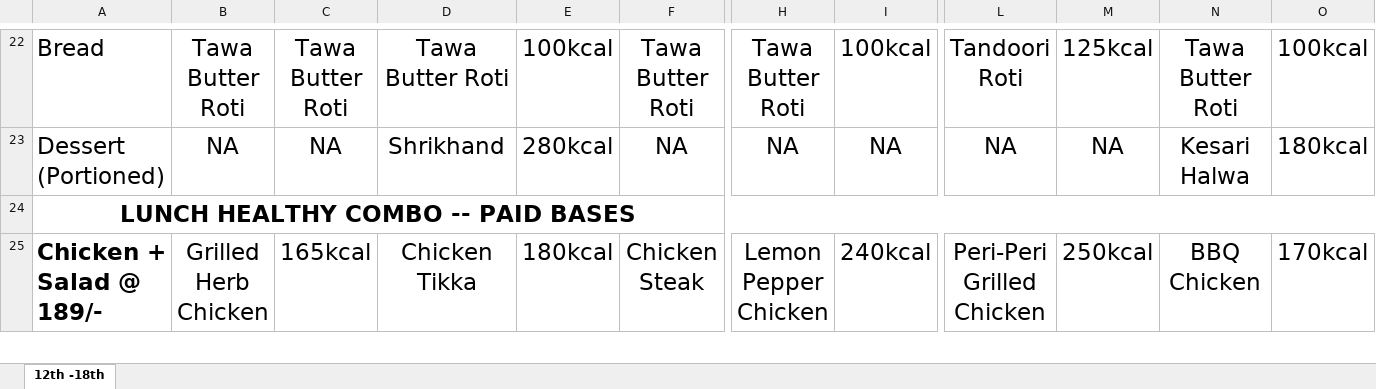
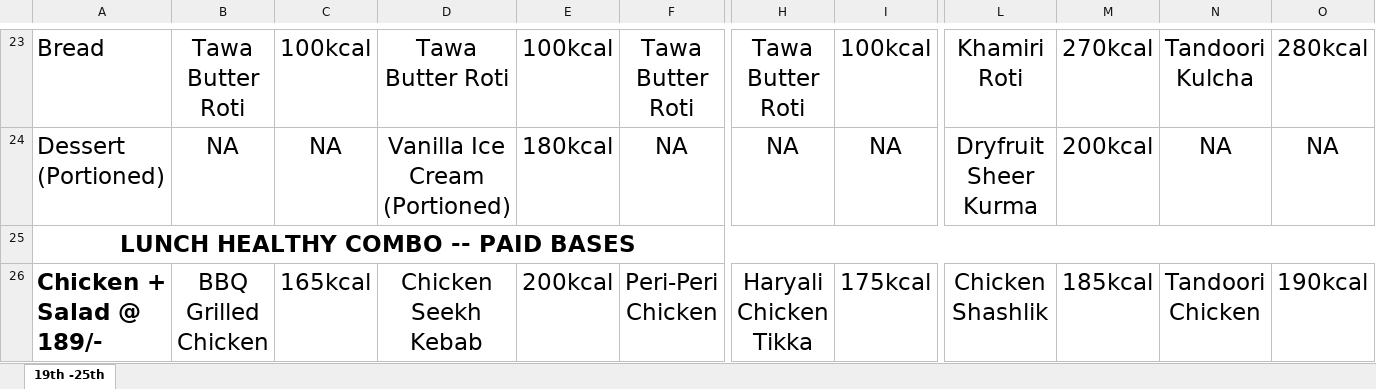
Before and after one commit to ajayc-iima/mess-menu, an Excel workbook: sample/mess-menu-sample.xlsx, sheet 19th -25th, drawn as a sheet; only a part is shown, gaps mark what is left out; values as stored, in another font and other column widths than the file's, no borders; addresses are those after the commit; the diff covers the shown part only; the diff names each change by its address in the sheet, - before the commit and + after, or states it on an @@ line.

```diff
--- a/sample/mess-menu-sample.xlsx (sheet 19th -25th)
+++ b/sample/mess-menu-sample.xlsx (sheet 19th -25th)
-sheet tab: 12th -18th
+sheet tab: 19th -25th
-C23: Tawa Butter Roti
+C23: 100kcal
-L23: Tandoori Roti
+L23: Khamiri Roti
-M23: 125kcal
+M23: 270kcal
-N23: Tawa Butter Roti
+N23: Tandoori Kulcha
-O23: 100kcal
+O23: 280kcal
-D24: Shrikhand
+D24: Vanilla Ice Cream (Portioned)
-E24: 280kcal
+E24: 180kcal
-L24: NA
+L24: Dryfruit Sheer Kurma
-M24: NA
+M24: 200kcal
-N24: Kesari Halwa
+N24: NA
-O24: 180kcal
+O24: NA
-B26: Grilled Herb Chicken
+B26: BBQ Grilled Chicken
-D26: Chicken Tikka
+D26: Chicken Seekh Kebab
-E26: 180kcal
+E26: 200kcal
-F26: Chicken Steak
+F26: Peri-Peri Chicken
-H26: Lemon Pepper Chicken
+H26: Haryali Chicken Tikka
-I26: 240kcal
+I26: 175kcal
-L26: Peri-Peri Grilled Chicken
+L26: Chicken Shashlik
-M26: 250kcal
+M26: 185kcal
-N26: BBQ Chicken
+N26: Tandoori Chicken
-O26: 170kcal
+O26: 190kcal
```
Also changed, not shown: 4 added rows, 3 removed rows, 242 edited cells and cell formats elsewhere in this sheet.
